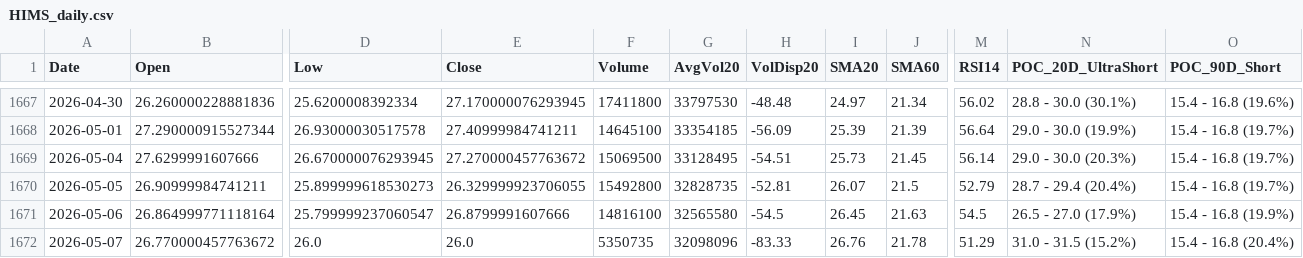
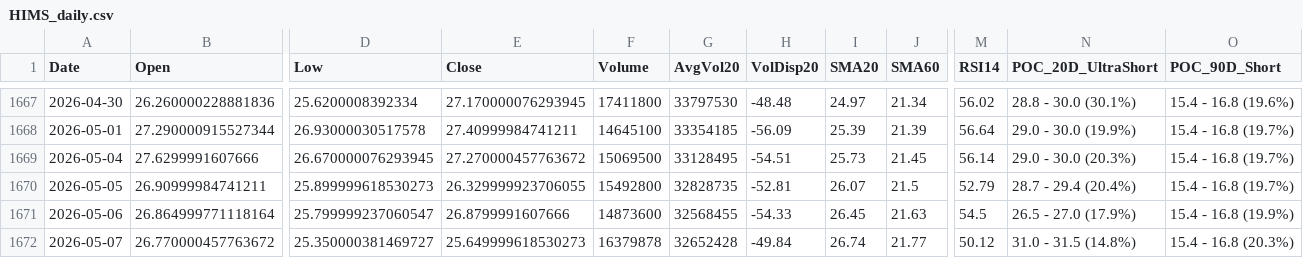
Before and after one commit to Junwoo-Genius/market-snapshot, a CSV file: public/csv/HIMS_daily.csv, drawn as a sheet; only a part is shown, gaps mark what is left out; the diff names each change by its address in the sheet, - before the commit and + after, or states it on an @@ line.

```diff
--- a/public/csv/HIMS_daily.csv
+++ b/public/csv/HIMS_daily.csv
-F1671 (Volume): 14816100
+F1671 (Volume): 14873600
-G1671 (AvgVol20): 32565580
+G1671 (AvgVol20): 32568455
-H1671 (VolDisp20): -54.5
+H1671 (VolDisp20): -54.33
-D1672 (Low): 26.0
+D1672 (Low): 25.350000381469727
-E1672 (Close): 26.0
+E1672 (Close): 25.649999618530273
-F1672 (Volume): 5350735
+F1672 (Volume): 16379878
-G1672 (AvgVol20): 32098096
+G1672 (AvgVol20): 32652428
-H1672 (VolDisp20): -83.33
+H1672 (VolDisp20): -49.84
-I1672 (SMA20): 26.76
+I1672 (SMA20): 26.74
-J1672 (SMA60): 21.78
+J1672 (SMA60): 21.77
-M1672 (RSI14): 51.29
+M1672 (RSI14): 50.12
-N1672 (POC_20D_UltraShort): 31.0 - 31.5 (15.2%)
+N1672 (POC_20D_UltraShort): 31.0 - 31.5 (14.8%)
-O1672 (POC_90D_Short): 15.4 - 16.8 (20.4%)
+O1672 (POC_90D_Short): 15.4 - 16.8 (20.3%)
```
Also changed, not shown: public/csv/CRCL_daily.csv, public/csv/META_daily.csv, 26 other files.
